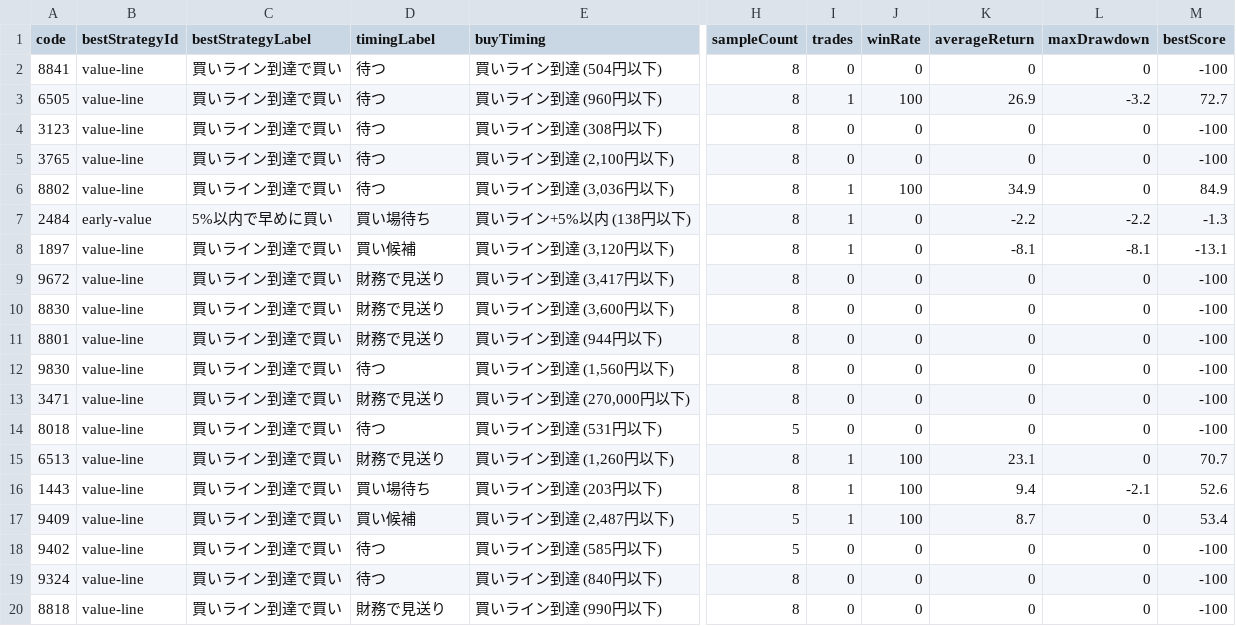
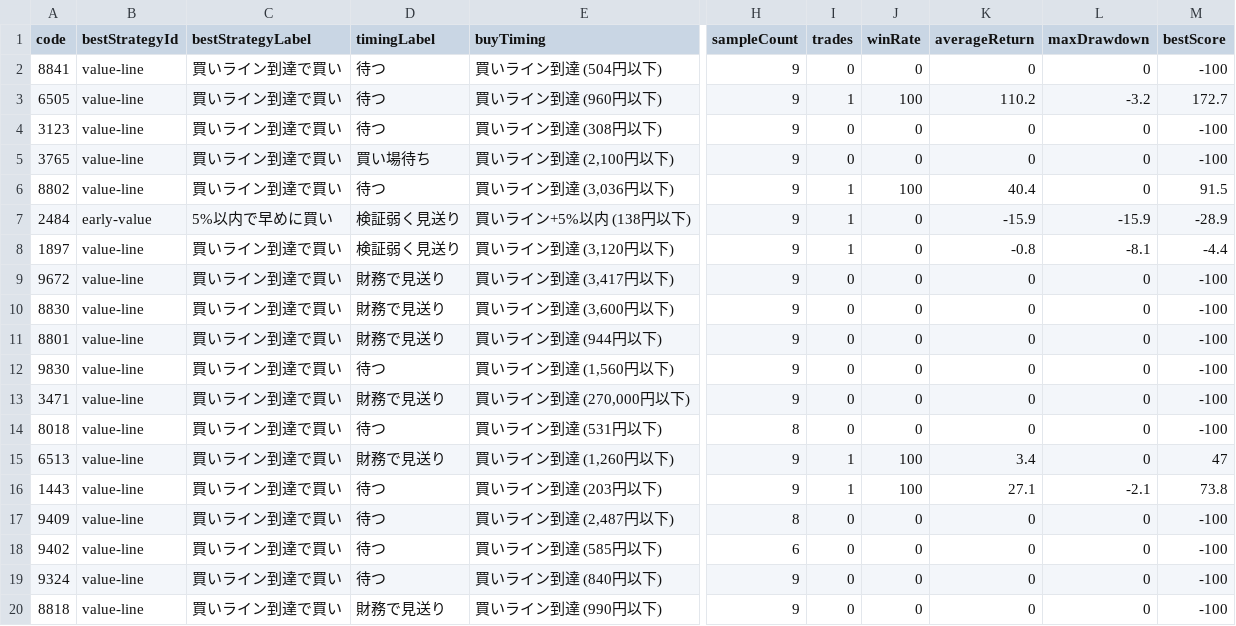
Before and after one commit to sensin0/candidate-stock-assist, a CSV file: data/backtest-results.csv, drawn as a sheet; only a part is shown, gaps mark what is left out; the diff covers the shown part only; the diff names each change by its address in the sheet, - before the commit and + after, or states it on an @@ line.

```diff
--- a/data/backtest-results.csv
+++ b/data/backtest-results.csv
-H2:H13 (sampleCount): 8
+H2:H13 (sampleCount): 9
-K3 (averageReturn): 26.9
+K3 (averageReturn): 110.2
-M3 (bestScore): 72.7
+M3 (bestScore): 172.7
-D5 (timingLabel): 待つ
+D5 (timingLabel): 買い場待ち
-K6 (averageReturn): 34.9
+K6 (averageReturn): 40.4
-M6 (bestScore): 84.9
+M6 (bestScore): 91.5
-D7 (timingLabel): 買い場待ち
+D7 (timingLabel): 検証弱く見送り
-K7 (averageReturn): -2.2
+K7 (averageReturn): -15.9
-L7 (maxDrawdown): -2.2
+L7 (maxDrawdown): -15.9
-M7 (bestScore): -1.3
+M7 (bestScore): -28.9
-D8 (timingLabel): 買い候補
+D8 (timingLabel): 検証弱く見送り
-K8 (averageReturn): -8.1
+K8 (averageReturn): -0.8
-M8 (bestScore): -13.1
+M8 (bestScore): -4.4
-H14 (sampleCount): 5
+H14 (sampleCount): 8
-H15:H16 (sampleCount): 8
+H15:H16 (sampleCount): 9
-K15 (averageReturn): 23.1
+K15 (averageReturn): 3.4
-M15 (bestScore): 70.7
+M15 (bestScore): 47
-D16 (timingLabel): 買い場待ち
+D16 (timingLabel): 待つ
-K16 (averageReturn): 9.4
+K16 (averageReturn): 27.1
-M16 (bestScore): 52.6
+M16 (bestScore): 73.8
-D17 (timingLabel): 買い候補
+D17 (timingLabel): 待つ
-H17 (sampleCount): 5
+H17 (sampleCount): 8
-I17 (trades): 1
+I17 (trades): 0
-J17 (winRate): 100
+J17 (winRate): 0
-K17 (averageReturn): 8.7
+K17 (averageReturn): 0
-M17 (bestScore): 53.4
+M17 (bestScore): -100
-H18 (sampleCount): 5
+H18 (sampleCount): 6
-H19:H20 (sampleCount): 8
+H19:H20 (sampleCount): 9
```
Also changed, not shown: 22 edited cells elsewhere in this file, data/auto-financial-followup.csv, data/stock-master-expanded-preview.csv, 25 other files.
